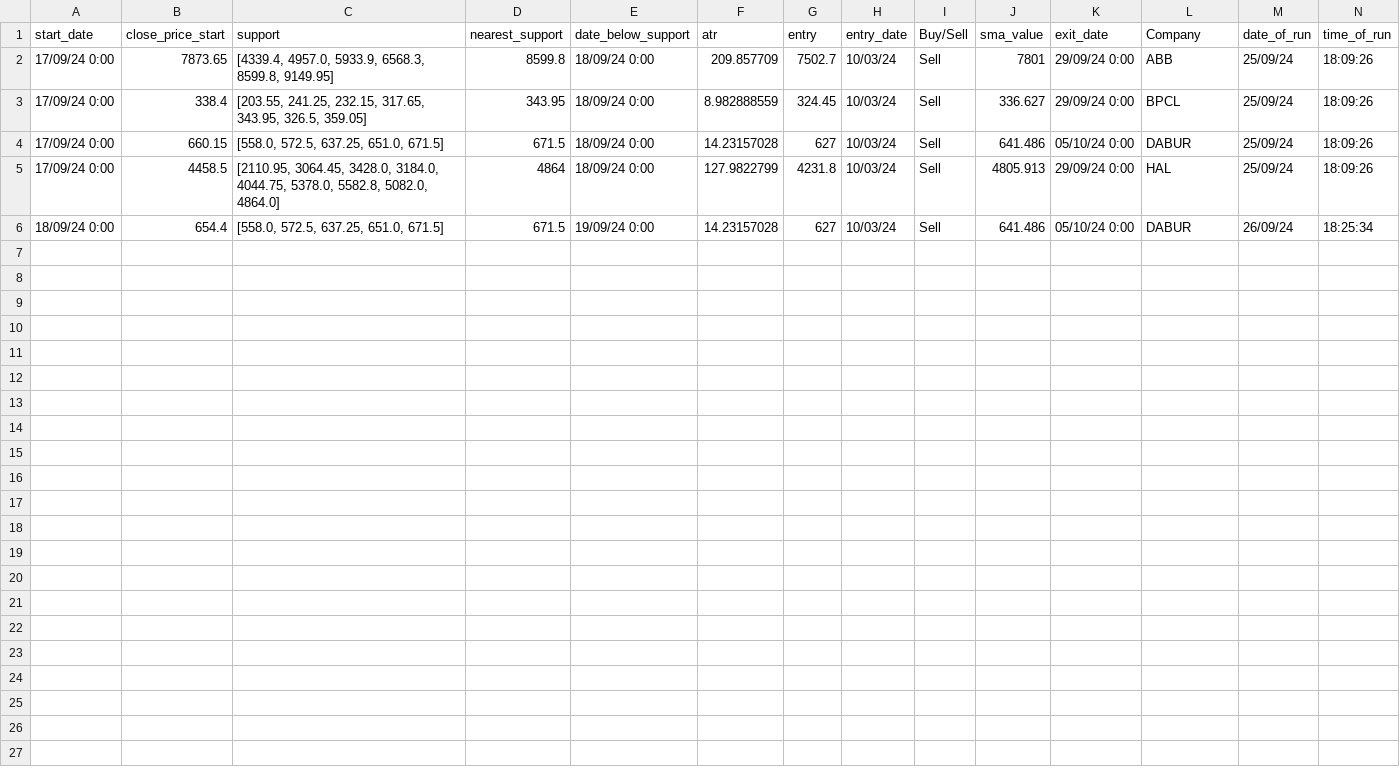
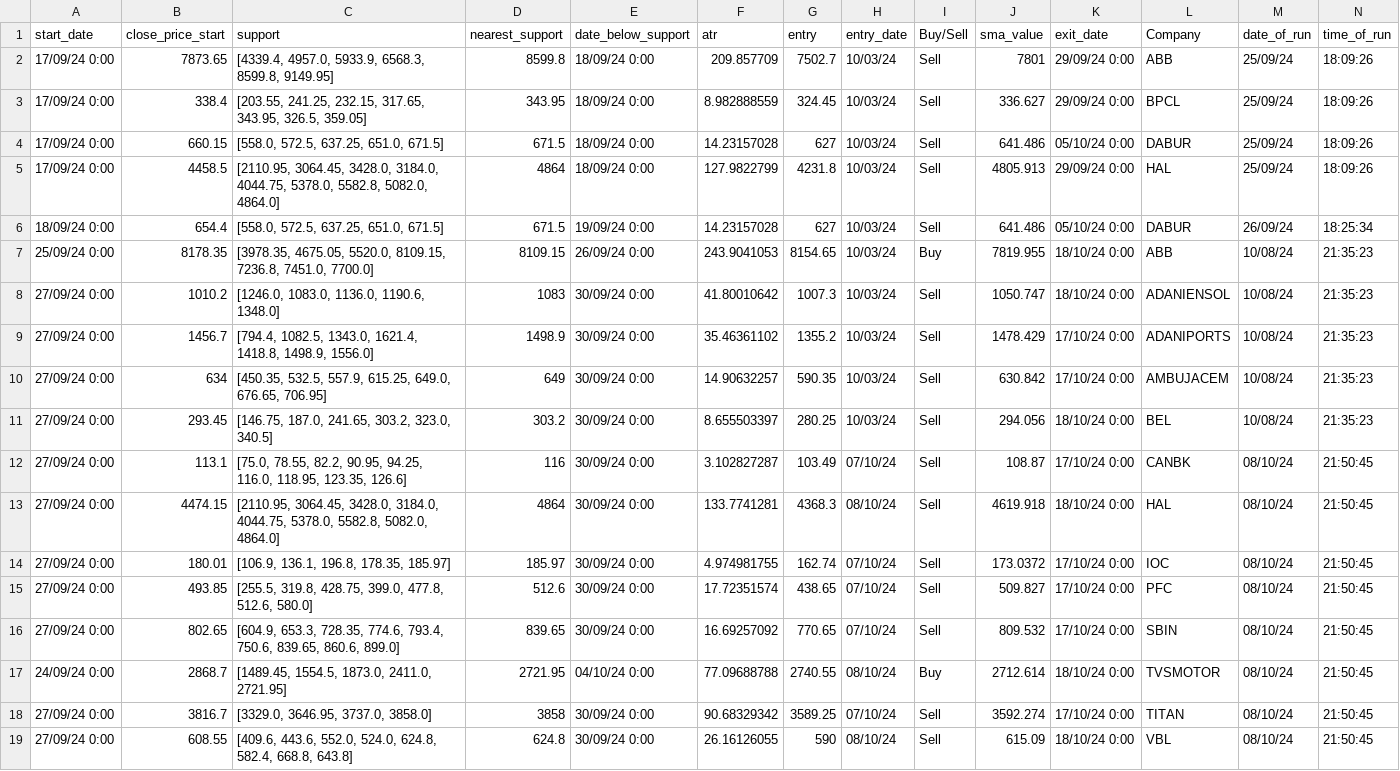
Before and after one commit to auricalgo/auric-fe, a CSV file: live.csv, drawn as a sheet.

```diff
--- a/live.csv
+++ b/live.csv
@@ -6 +6,14 @@ start_date,close_price_start,support,nearest_support,date_below_support,atr,entr
 18/09/24 0:00,654.4,"[558.0, 572.5, 637.25, 651.0, 671.5]",671.5,19/09/24 0:00,14.23157028,627,10/03/24,Sell,641.486,05/10/24 0:00,DABUR,26/09/24,18:25:34
+25/09/24 0:00,8178.35,"[3978.35, 4675.05, 5520.0, 8109.15, 7236.8, 7451.0, 7700.0]",8109.15,26/09/24 0:00,243.9041053,8154.65,10/03/24,Buy,7819.955,18/10/24 0:00,ABB,10/08/24,21:35:23
+27/09/24 0:00,1010.2,"[1246.0, 1083.0, 1136.0, 1190.6, 1348.0]",1083,30/09/24 0:00,41.80010642,1007.3,10/03/24,Sell,1050.747,18/10/24 0:00,ADANIENSOL,10/08/24,21:35:23
+27/09/24 0:00,1456.7,"[794.4, 1082.5, 1343.0, 1621.4, 1418.8, 1498.9, 1556.0]",1498.9,30/09/24 0:00,35.46361102,1355.2,10/03/24,Sell,1478.429,17/10/24 0:00,ADANIPORTS,10/08/24,21:35:23
+27/09/24 0:00,634,"[450.35, 532.5, 557.9, 615.25, 649.0, 676.65, 706.95]",649,30/09/24 0:00,14.90632257,590.35,10/03/24,Sell,630.842,17/10/24 0:00,AMBUJACEM,10/08/24,21:35:23
+27/09/24 0:00,293.45,"[146.75, 187.0, 241.65, 303.2, 323.0, 340.5]",303.2,30/09/24 0:00,8.655503397,280.25,10/03/24,Sell,294.056,18/10/24 0:00,BEL,10/08/24,21:35:23
+27/09/24 0:00,113.1,"[75.0, 78.55, 82.2, 90.95, 94.25, 116.0, 118.95, 123.35, 126.6]",116,30/09/24 0:00,3.102827287,103.49,07/10/24,Sell,108.87,17/10/24 0:00,CANBK,08/10/24,21:50:45
+27/09/24 0:00,4474.15,"[2110.95, 3064.45, 3428.0, 3184.0, 4044.75, 5378.0, 5582.8, 5082.0, 4864.0]",4864,30/09/24 0:00,133.7741281,4368.3,08/10/24,Sell,4619.918,18/10/24 0:00,HAL,08/10/24,21:50:45
+27/09/24 0:00,180.01,"[106.9, 136.1, 196.8, 178.35, 185.97]",185.97,30/09/24 0:00,4.974981755,162.74,07/10/24,Sell,173.0372,17/10/24 0:00,IOC,08/10/24,21:50:45
+27/09/24 0:00,493.85,"[255.5, 319.8, 428.75, 399.0, 477.8, 512.6, 580.0]",512.6,30/09/24 0:00,17.72351574,438.65,07/10/24,Sell,509.827,17/10/24 0:00,PFC,08/10/24,21:50:45
+27/09/24 0:00,802.65,"[604.9, 653.3, 728.35, 774.6, 793.4, 750.6, 839.65, 860.6, 899.0]",839.65,30/09/24 0:00,16.69257092,770.65,07/10/24,Sell,809.532,17/10/24 0:00,SBIN,08/10/24,21:50:45
+24/09/24 0:00,2868.7,"[1489.45, 1554.5, 1873.0, 2411.0, 2721.95]",2721.95,04/10/24 0:00,77.09688788,2740.55,08/10/24,Buy,2712.614,18/10/24 0:00,TVSMOTOR,08/10/24,21:50:45
+27/09/24 0:00,3816.7,"[3329.0, 3646.95, 3737.0, 3858.0]",3858,30/09/24 0:00,90.68329342,3589.25,07/10/24,Sell,3592.274,17/10/24 0:00,TITAN,08/10/24,21:50:45
+27/09/24 0:00,608.55,"[409.6, 443.6, 552.0, 524.0, 624.8, 582.4, 668.8, 643.8]",624.8,30/09/24 0:00,26.16126055,590,08/10/24,Sell,615.09,18/10/24 0:00,VBL,08/10/24,21:50:45
```
Also changed, not shown: 3 other files.
